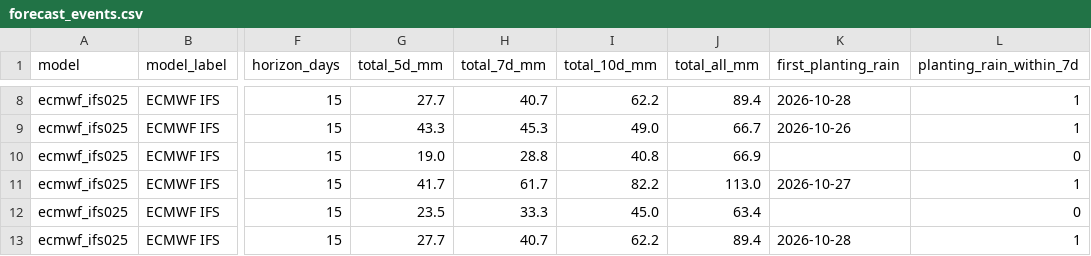
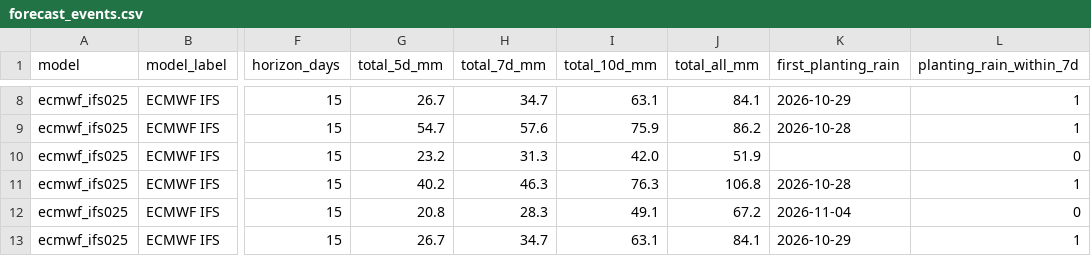
Before and after one commit to YonSci/-Operational-Multi-Model-Seasonal-Forecasting-System, a CSV file: frontend/public/tracker/data/forecast_events.csv, drawn as a sheet; only a part is shown, gaps mark what is left out; the diff covers the shown part only; the diff names each change by its address in the sheet, - before the commit and + after, or states it on an @@ line.

```diff
--- a/frontend/public/tracker/data/forecast_events.csv
+++ b/frontend/public/tracker/data/forecast_events.csv
-G8 (total_5d_mm): 27.7
+G8 (total_5d_mm): 26.7
-H8 (total_7d_mm): 40.7
+H8 (total_7d_mm): 34.7
-I8 (total_10d_mm): 62.2
+I8 (total_10d_mm): 63.1
-J8 (total_all_mm): 89.4
+J8 (total_all_mm): 84.1
-K8 (first_planting_rain): 2026-10-28
+K8 (first_planting_rain): 2026-10-29
-G9 (total_5d_mm): 43.3
+G9 (total_5d_mm): 54.7
-H9 (total_7d_mm): 45.3
+H9 (total_7d_mm): 57.6
-I9 (total_10d_mm): 49.0
+I9 (total_10d_mm): 75.9
-J9 (total_all_mm): 66.7
+J9 (total_all_mm): 86.2
-K9 (first_planting_rain): 2026-10-26
+K9 (first_planting_rain): 2026-10-28
-G10 (total_5d_mm): 19.0
+G10 (total_5d_mm): 23.2
-H10 (total_7d_mm): 28.8
+H10 (total_7d_mm): 31.3
-I10 (total_10d_mm): 40.8
+I10 (total_10d_mm): 42.0
-J10 (total_all_mm): 66.9
+J10 (total_all_mm): 51.9
-G11 (total_5d_mm): 41.7
+G11 (total_5d_mm): 40.2
-H11 (total_7d_mm): 61.7
+H11 (total_7d_mm): 46.3
-I11 (total_10d_mm): 82.2
+I11 (total_10d_mm): 76.3
-J11 (total_all_mm): 113.0
+J11 (total_all_mm): 106.8
-K11 (first_planting_rain): 2026-10-27
+K11 (first_planting_rain): 2026-10-28
-G12 (total_5d_mm): 23.5
+G12 (total_5d_mm): 20.8
-H12 (total_7d_mm): 33.3
+H12 (total_7d_mm): 28.3
-I12 (total_10d_mm): 45.0
+I12 (total_10d_mm): 49.1
-J12 (total_all_mm): 63.4
+J12 (total_all_mm): 67.2
-K12 (first_planting_rain): (empty)
+K12 (first_planting_rain): 2026-11-04
-G13 (total_5d_mm): 27.7
+G13 (total_5d_mm): 26.7
-H13 (total_7d_mm): 40.7
+H13 (total_7d_mm): 34.7
-I13 (total_10d_mm): 62.2
+I13 (total_10d_mm): 63.1
-J13 (total_all_mm): 89.4
+J13 (total_all_mm): 84.1
-K13 (first_planting_rain): 2026-10-28
+K13 (first_planting_rain): 2026-10-29
```
Also changed, not shown: 139 edited cells elsewhere in this file, frontend/public/tracker/data/ens_daily.csv, frontend/public/tracker/data/forecast.csv, 24 other files.
